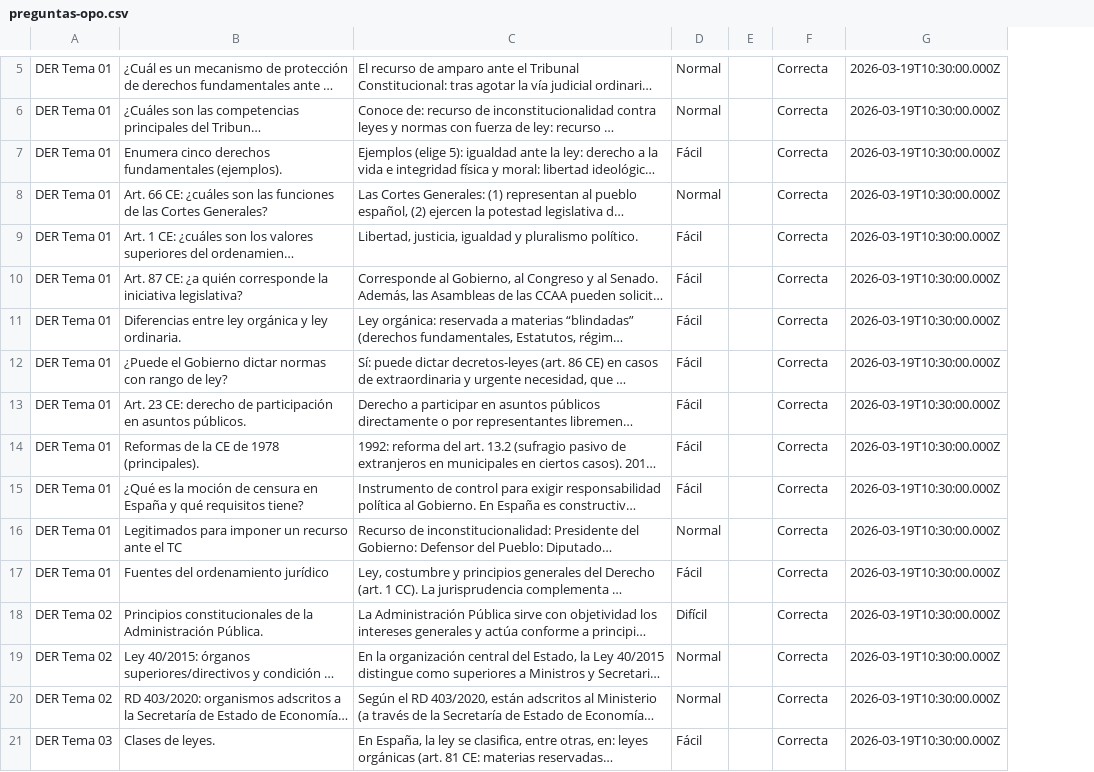
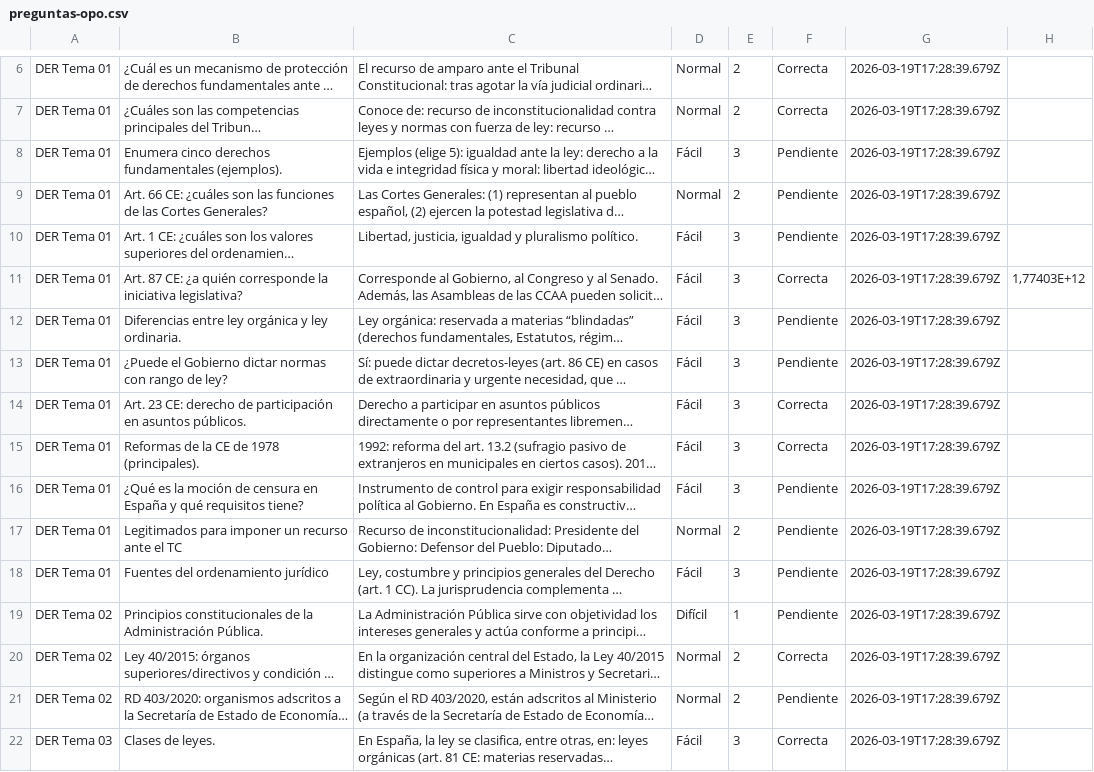
Before and after one commit to albertofermer/flashcards, a CSV file: preguntas-opo.csv, drawn as a sheet; only a part is shown, gaps mark what is left out; long unchanged cells end in …; removed rows and columns are numbered as before the commit, all else as after; the diff covers the shown part only; the diff names each change by its address in the sheet, - before the commit and + after, or states it on an @@ line.

```diff
--- a/preguntas-opo.csv
+++ b/preguntas-opo.csv
-column E, empty
+column E, rows 6-22: 2 | 2 | 3 | 2 | 3 | 3 | 3 | 3 | 3 | 3 | 3 | 2 | 3 | 1 | 2 | 2 | 3
-column G, rows 5-21: all 2026-03-19T10:30:00.000Z
+column G, rows 6-22: all 2026-03-19T17:28:39.679Z
+column H, row 11: 1,77403E+12
-F8:F10: Correcta
+F8:F10: Pendiente
-F12:F13: Correcta
+F12:F13: Pendiente
-F16:F19: Correcta
+F16:F19: Pendiente
-F21: Correcta
+F21: Pendiente
```
Also changed, not shown: 1 added row and 65 edited cells elsewhere in this file.
